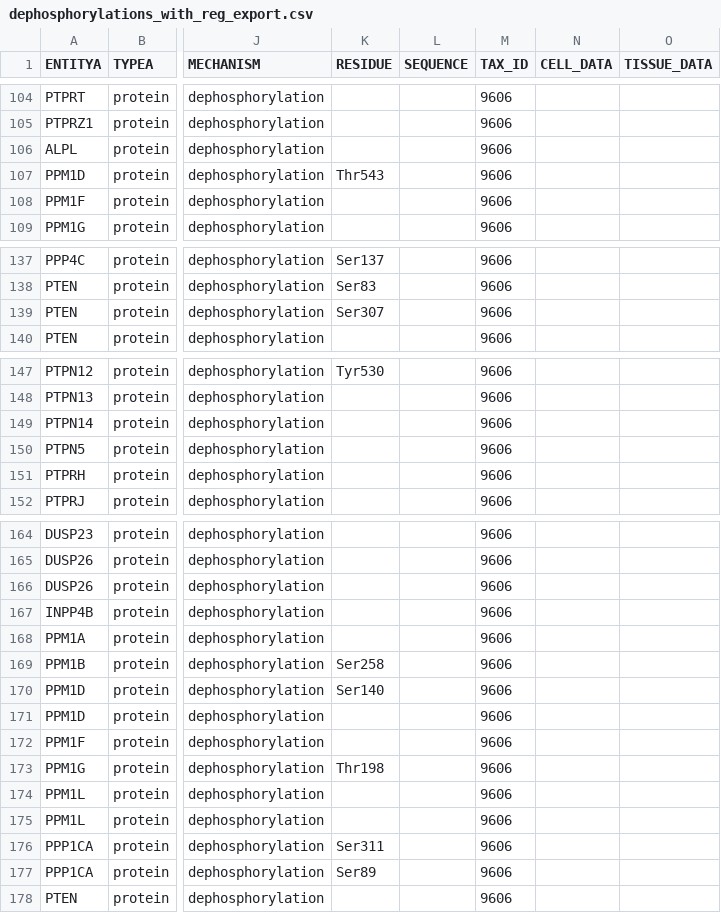
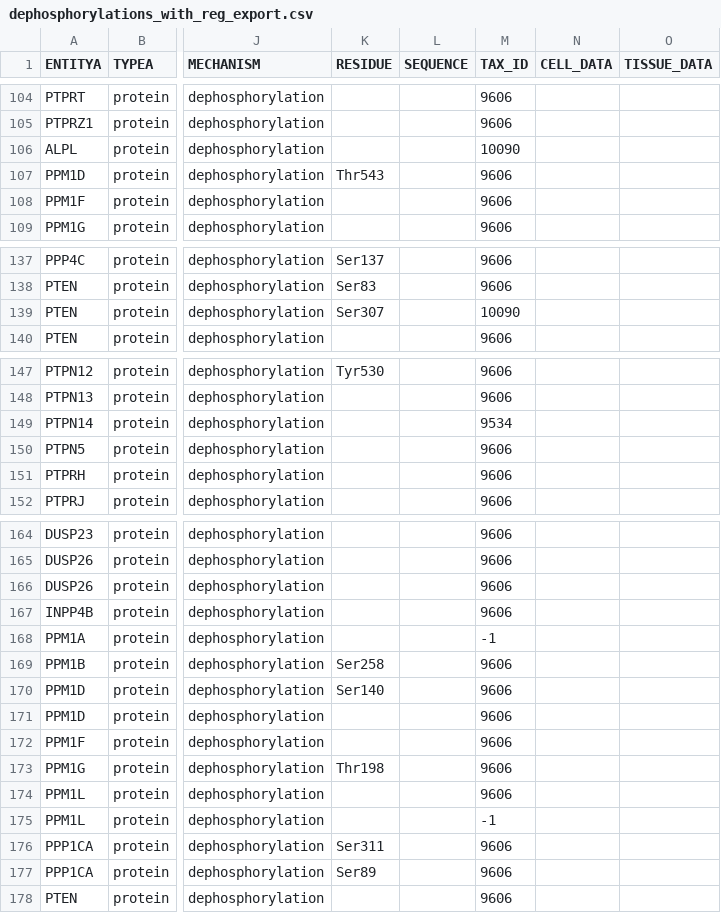
Before and after one commit to gyorilab/indra_signor, a CSV file: dephosphorylations_with_reg_export.csv, drawn as a sheet; only a part is shown, gaps mark what is left out; the diff covers the shown part only; the diff names each change by its address in the sheet, - before the commit and + after, or states it on an @@ line.

```diff
--- a/dephosphorylations_with_reg_export.csv
+++ b/dephosphorylations_with_reg_export.csv
-M106 (TAX_ID): 9606
+M106 (TAX_ID): 10090
-M139 (TAX_ID): 9606
+M139 (TAX_ID): 10090
-M149 (TAX_ID): 9606
+M149 (TAX_ID): 9534
-M168 (TAX_ID): 9606
+M168 (TAX_ID): -1
-M175 (TAX_ID): 9606
+M175 (TAX_ID): -1
```
Also changed, not shown: 22 edited cells elsewhere in this file, 1 other file.
